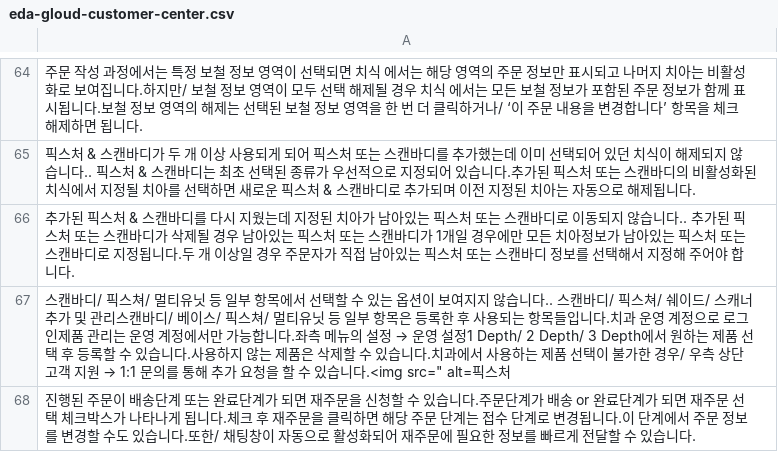
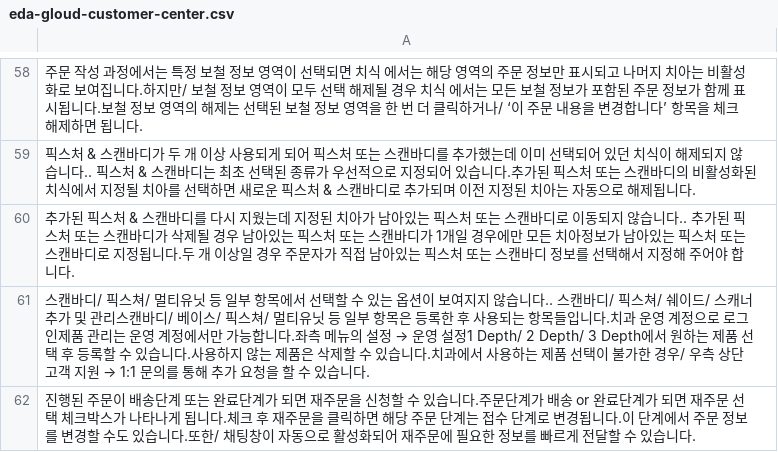
Before and after one commit to godud2604/ai-chatbot-for-justscan, a CSV file: data/eda-gloud-customer-center.csv, drawn as a sheet; only a part is shown, gaps mark what is left out; addresses are those after the commit; the diff covers the shown part only; the diff names each change by its address in the sheet, - before the commit and + after, or states it on an @@ line.

```diff
--- a/data/eda-gloud-customer-center.csv
+++ b/data/eda-gloud-customer-center.csv
-A61: …있습니다.<img src=" alt=픽스처
+A61: …있습니다.
```
Also changed, not shown: 6 removed rows and 34 edited cells elsewhere in this file, 11 other files.
